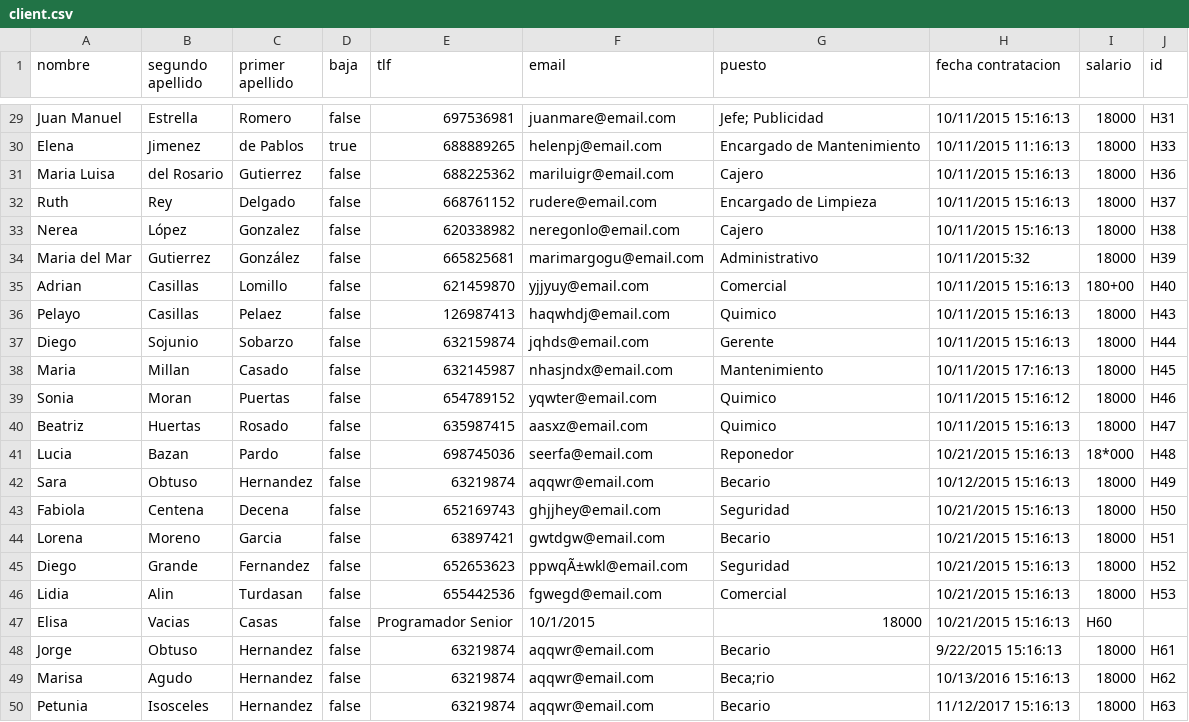
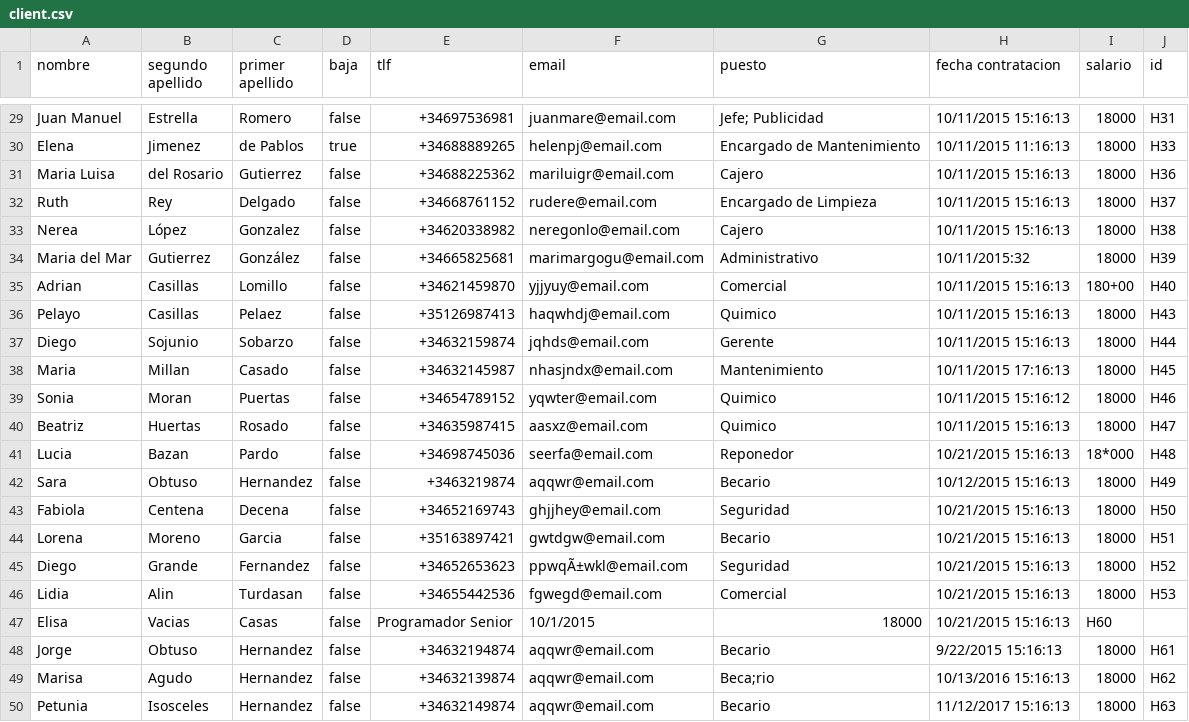
Before and after one commit to pablodiazsanz/repsolSyncro, a CSV file: csv/client.csv, drawn as a sheet; only a part is shown, gaps mark what is left out; the diff covers the shown part only; the diff names each change by its address in the sheet, - before the commit and + after, or states it on an @@ line.

```diff
--- a/csv/client.csv
+++ b/csv/client.csv
-E29 (tlf): 697536981
+E29 (tlf): +34697536981
-E30 (tlf): 688889265
+E30 (tlf): +34688889265
-E31 (tlf): 688225362
+E31 (tlf): +34688225362
-E32 (tlf): 668761152
+E32 (tlf): +34668761152
-E33 (tlf): 620338982
+E33 (tlf): +34620338982
-E34 (tlf): 665825681
+E34 (tlf): +34665825681
-E35 (tlf): 621459870
+E35 (tlf): +34621459870
-E36 (tlf): 126987413
+E36 (tlf): +35126987413
-E37 (tlf): 632159874
+E37 (tlf): +34632159874
-E38 (tlf): 632145987
+E38 (tlf): +34632145987
-E39 (tlf): 654789152
+E39 (tlf): +34654789152
-E40 (tlf): 635987415
+E40 (tlf): +34635987415
-E41 (tlf): 698745036
+E41 (tlf): +34698745036
-E42 (tlf): 63219874
+E42 (tlf): +3463219874
-E43 (tlf): 652169743
+E43 (tlf): +34652169743
-E44 (tlf): 63897421
+E44 (tlf): +35163897421
-E45 (tlf): 652653623
+E45 (tlf): +34652653623
-E46 (tlf): 655442536
+E46 (tlf): +34655442536
-E48 (tlf): 63219874
+E48 (tlf): +34632194874
-E49 (tlf): 63219874
+E49 (tlf): +34632139874
-E50 (tlf): 63219874
+E50 (tlf): +34632149874
```
Also changed, not shown: 25 edited cells elsewhere in this file, csv/server.csv.
